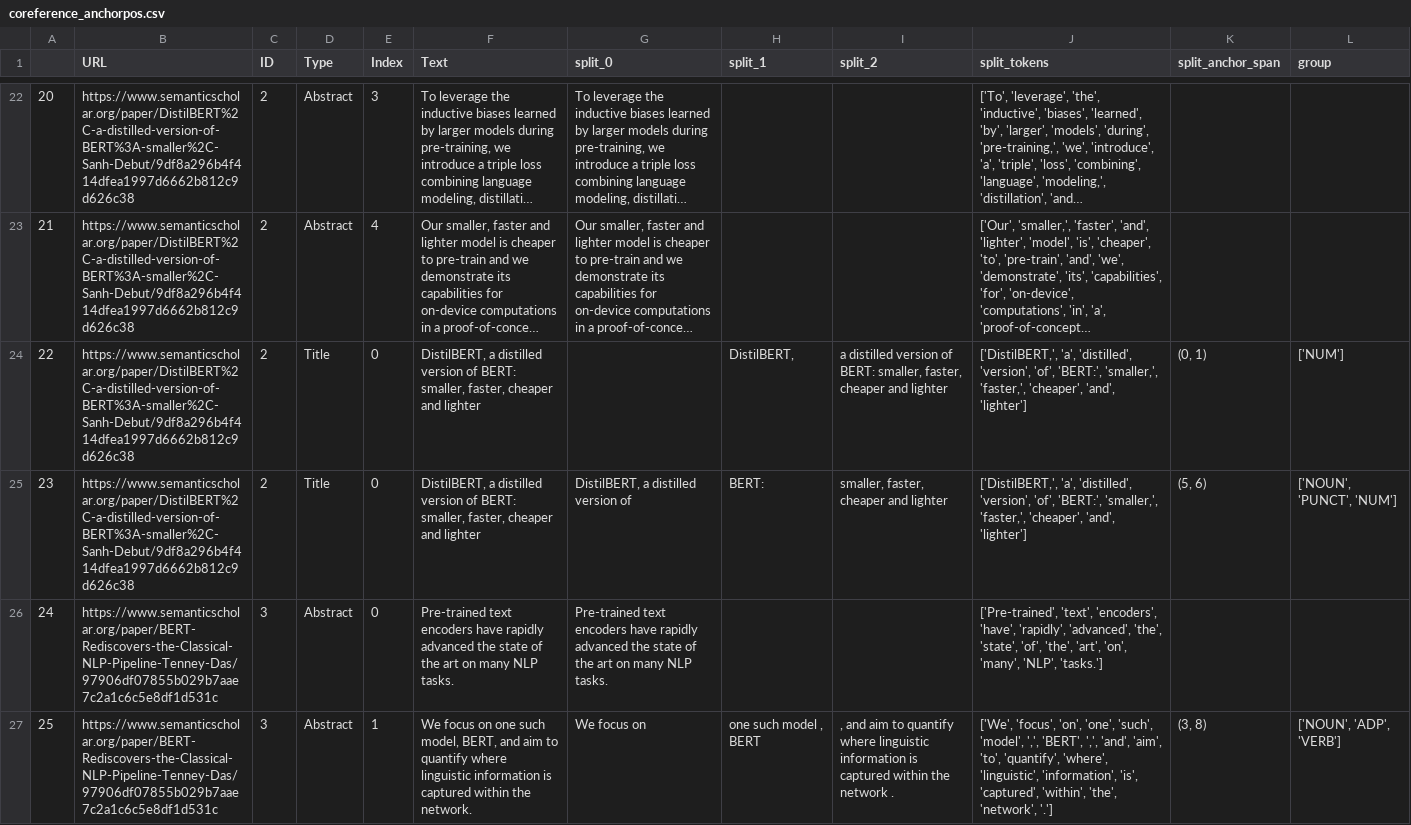
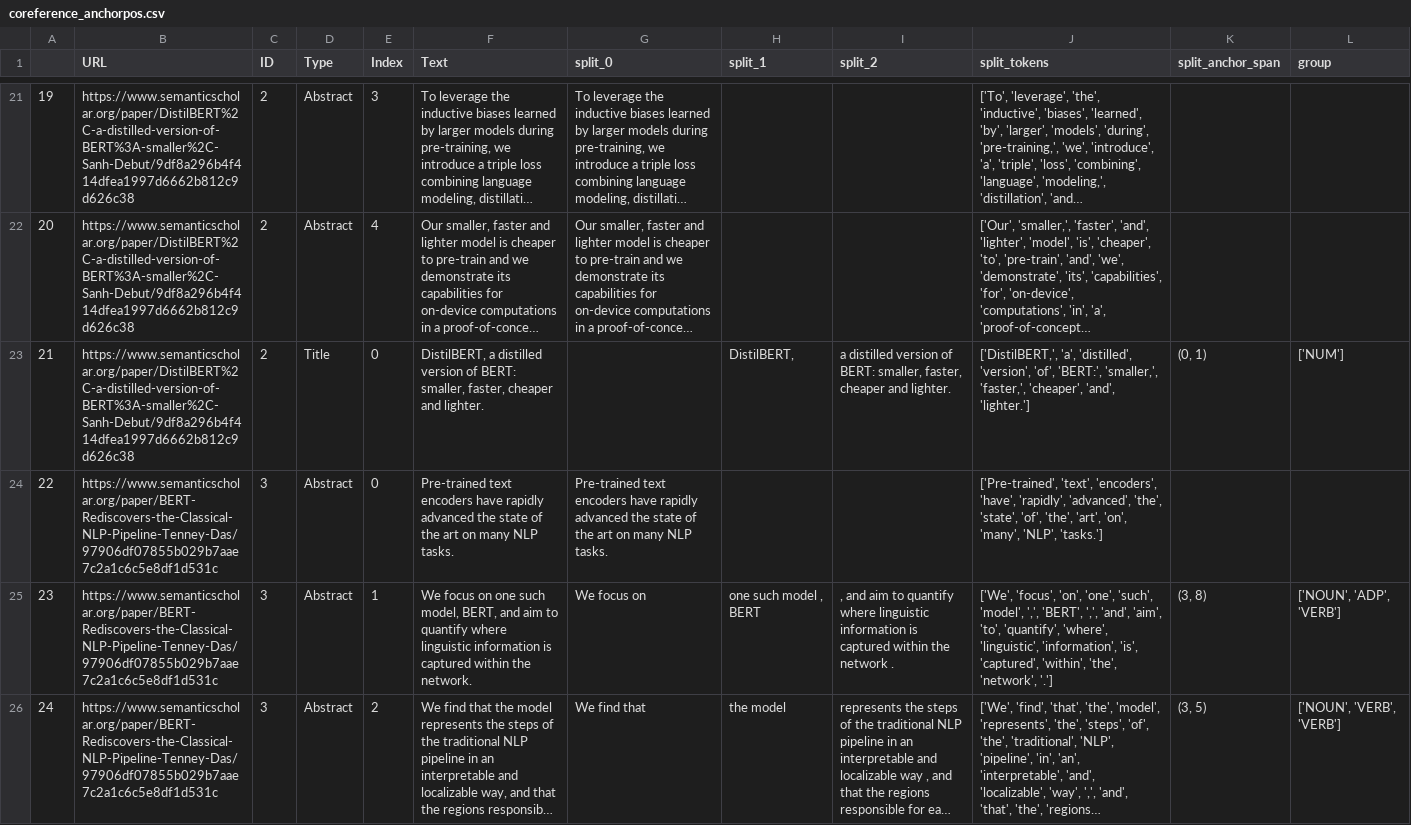
Before and after one commit to cephcyn/alignpaper, a CSV file: outputs/BERT/coreference_anchorpos.csv, drawn as a sheet; only a part is shown, gaps mark what is left out; the shorter side is filled out with more unchanged rows; long unchanged cells end in …; removed rows and columns are numbered as before the commit, all else as after; the diff covers the shown part only; the diff names each change by its address in the sheet, - before the commit and + after, or states it on an @@ line.

```diff
--- a/outputs/BERT/coreference_anchorpos.csv
+++ b/outputs/BERT/coreference_anchorpos.csv
@@ column A renumbered from row 17 down @@
-F23 (Text): …cheaper and lighter
+F23 (Text): …cheaper and lighter.
-I23 (split_2): …cheaper and lighter
+I23 (split_2): …cheaper and lighter.
-J23 (split_tokens): …'cheaper', 'and', 'lighter']
+J23 (split_tokens): …'cheaper', 'and', 'lighter.']
-row 25: 23 | https://www.semanticscholar.org/paper/DistilBERT%2C-a-distilled-version-of-BERT%3A-smaller%2C-Sanh-Debut/9df8a296b4f414dfea1997d6662b812c9d626c38 | 2 | Title | 0 | DistilBERT, a distilled version of BERT: smaller, faster, cheaper and lighter | DistilBERT, a distilled version of | BERT: | smaller, faster, cheaper and lighter | ['DistilBERT,', 'a', 'distilled', 'version', 'of', 'BERT:', 'smaller,', 'faster,', 'cheaper', 'and', 'lighter'] | (5, 6) | ['NOUN', 'PUNCT', 'NUM']
```
Also changed, not shown: 5 removed rows and 108 edited cells elsewhere in this file, outputs/BERT/whitespace_anchorpos.csv, outputs/BERT/whitespace_firstverb.csv, 43 other files.
